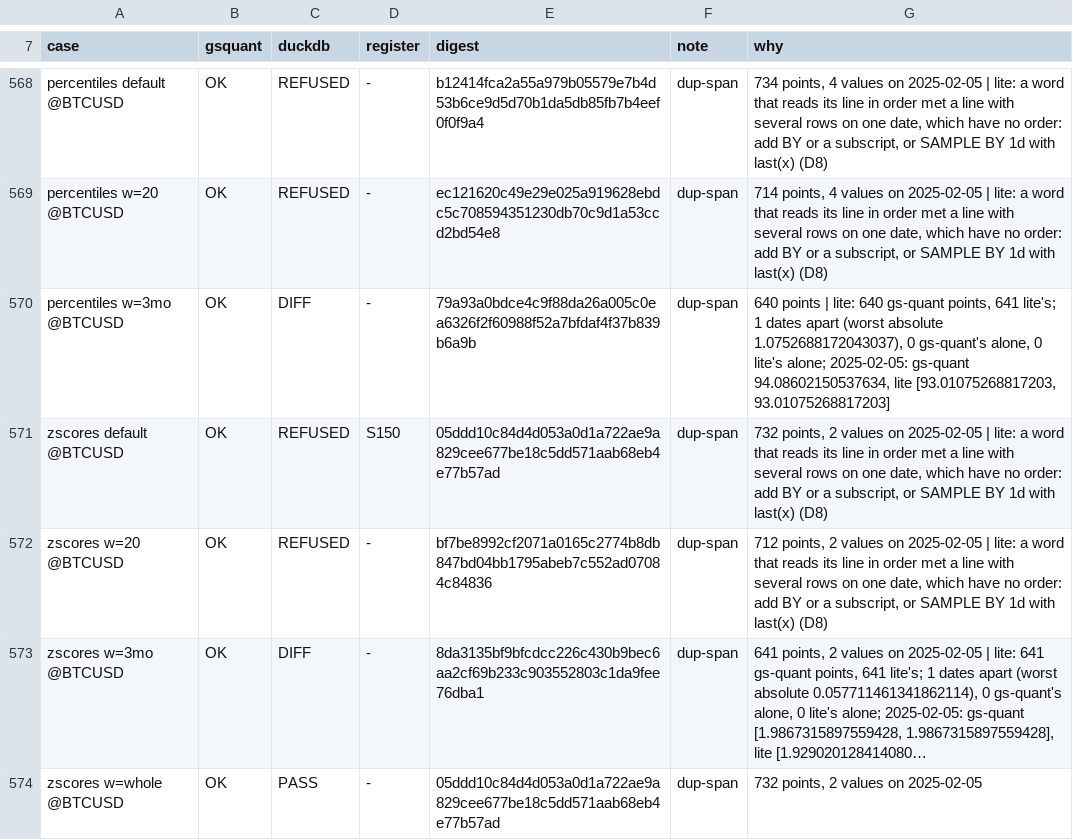
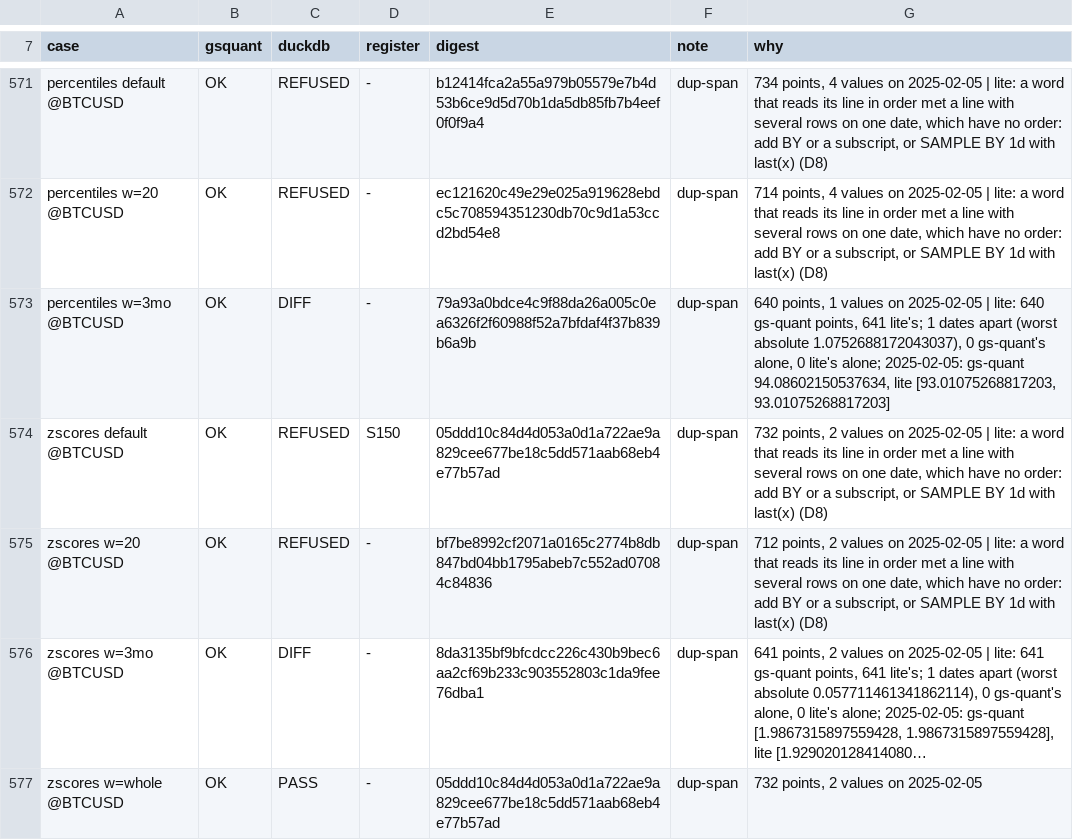
Before and after one commit to neema2/legend-lite, a TSV file: tools/gs-quant-oracle/ledger-adversarial-adjusted.tsv, drawn as a sheet; only a part is shown, gaps mark what is left out; long unchanged cells end in …; the diff covers the shown part only.

```diff
--- a/tools/gs-quant-oracle/ledger-adversarial-adjusted.tsv
+++ b/tools/gs-quant-oracle/ledger-adversarial-adjusted.tsv
@@ -569,3 +572,3 @@ percentiles default @BTCUSD	OK	REFUSED	-	b12414fca2a55a979b05579e7b4d53b6ce9d5d7
 percentiles w=20 @BTCUSD	OK	REFUSED	-	ec121620c49e29e025a919628ebdc5c708594351230db70c9d1a53ccd2bd54e8	dup-span	714 points, 4 values on 2025-02-05 | lite: a word that reads its line in order met a line with several rows on one date, which have no order: add BY or a subscript, or SAMPLE BY 1d with last(x) (D8)
-percentiles w=3mo @BTCUSD	OK	DIFF	-	79a93a0bdce4c9f88da26a005c0ea6326f2f60988f52a7bfdaf4f37b839b6a9b	dup-span	640 points | lite: 640 gs-quant points, 641 lite's; 1 dates apart (worst absolute 1.0752688172043037), 0 gs-quant's alone, 0 lite's alone; 2025-02-05: gs-quant 94.08602150537634, lite [93.01075268817203, 93.01075268817203]
+percentiles w=3mo @BTCUSD	OK	DIFF	-	79a93a0bdce4c9f88da26a005c0ea6326f2f60988f52a7bfdaf4f37b839b6a9b	dup-span	640 points, 1 values on 2025-02-05 | lite: 640 gs-quant points, 641 lite's; 1 dates apart (worst absolute 1.0752688172043037), 0 gs-quant's alone, 0 lite's alone; 2025-02-05: gs-quant 94.08602150537634, lite [93.01075268817203, 93.01075268817203]
 zscores default @BTCUSD	OK	REFUSED	S150	05ddd10c84d4d053a0d1a722ae9a829cee677be18c5dd571aab68eb4e77b57ad	dup-span	732 points, 2 values on 2025-02-05 | lite: a word that reads its line in order met a line with several rows on one date, which have no order: add BY or a subscript, or SAMPLE BY 1d with last(x) (D8)
```
Also changed, not shown: 4 added rows and 4 edited cells elsewhere in this file, tools/gs-quant-oracle/ledger-adversarial-raw.tsv, tools/gs-quant-oracle/ledger.tsv, 19 other files.
